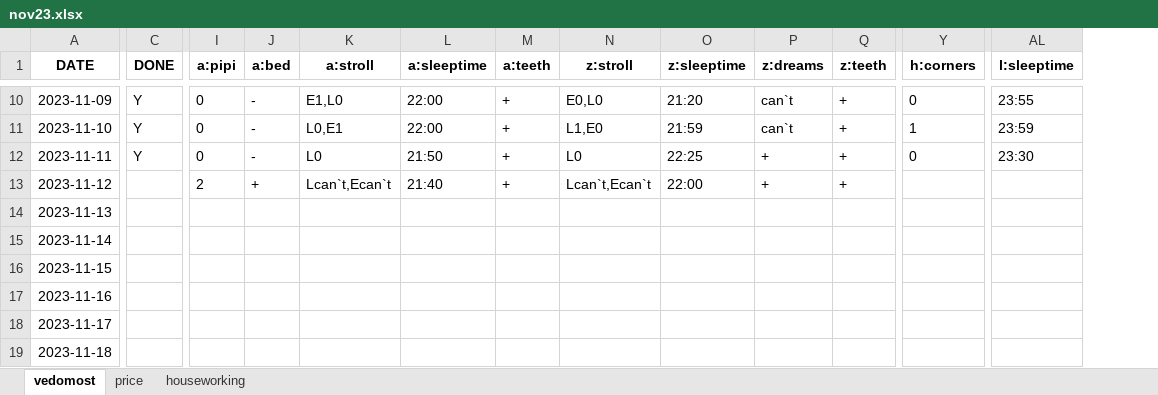
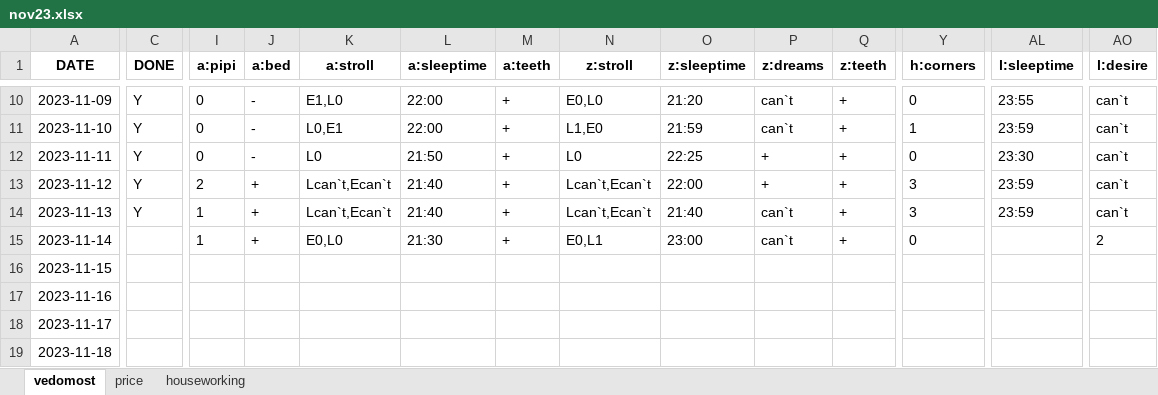
Before and after one commit to EgorVjalkov/study_to_live, an Excel workbook: months/nov23/nov23.xlsx, sheet vedomost, drawn as a sheet; only a part is shown, gaps mark what is left out; values as stored, in another font and other column widths than the file's, no borders; the diff covers the shown part only; the diff names each change by its address in the sheet, - before the commit and + after, or states it on an @@ line.

```diff
--- a/months/nov23/nov23.xlsx (sheet vedomost)
+++ b/months/nov23/nov23.xlsx (sheet vedomost)
+column AO (l:desire), rows 10-15: can`t | can`t | can`t | can`t | can`t | 2
-C13:C14 (DONE): (empty)
+C13:C14 (DONE): Y
-Y13:Y14 (h:corners): (empty)
+Y13:Y14 (h:corners): 3
-AL13:AL14 (l:sleeptime): (empty)
+AL13:AL14 (l:sleeptime): 23:59
-I14:I15 (a:pipi): (empty)
+I14:I15 (a:pipi): 1
-J14:J15 (a:bed): (empty)
+J14:J15 (a:bed): +
-K14 (a:stroll): (empty)
+K14 (a:stroll): Lcan`t,Ecan`t
-L14 (a:sleeptime): (empty)
+L14 (a:sleeptime): 21:40
-M14:M15 (a:teeth): (empty)
+M14:M15 (a:teeth): +
-N14 (z:stroll): (empty)
+N14 (z:stroll): Lcan`t,Ecan`t
-O14 (z:sleeptime): (empty)
+O14 (z:sleeptime): 21:40
-P14:P15 (z:dreams): (empty)
+P14:P15 (z:dreams): can`t
-Q14:Q15 (z:teeth): (empty)
+Q14:Q15 (z:teeth): +
-K15 (a:stroll): (empty)
+K15 (a:stroll): E0,L0
-L15 (a:sleeptime): (empty)
+L15 (a:sleeptime): 21:30
-N15 (z:stroll): (empty)
+N15 (z:stroll): E0,L1
-O15 (z:sleeptime): (empty)
+O15 (z:sleeptime): 23:00
-Y15 (h:corners): (empty)
+Y15 (h:corners): 0
```
Also changed, not shown: 42 edited cells elsewhere in this sheet, sheet houseworking, sheet price, 11 other files.
